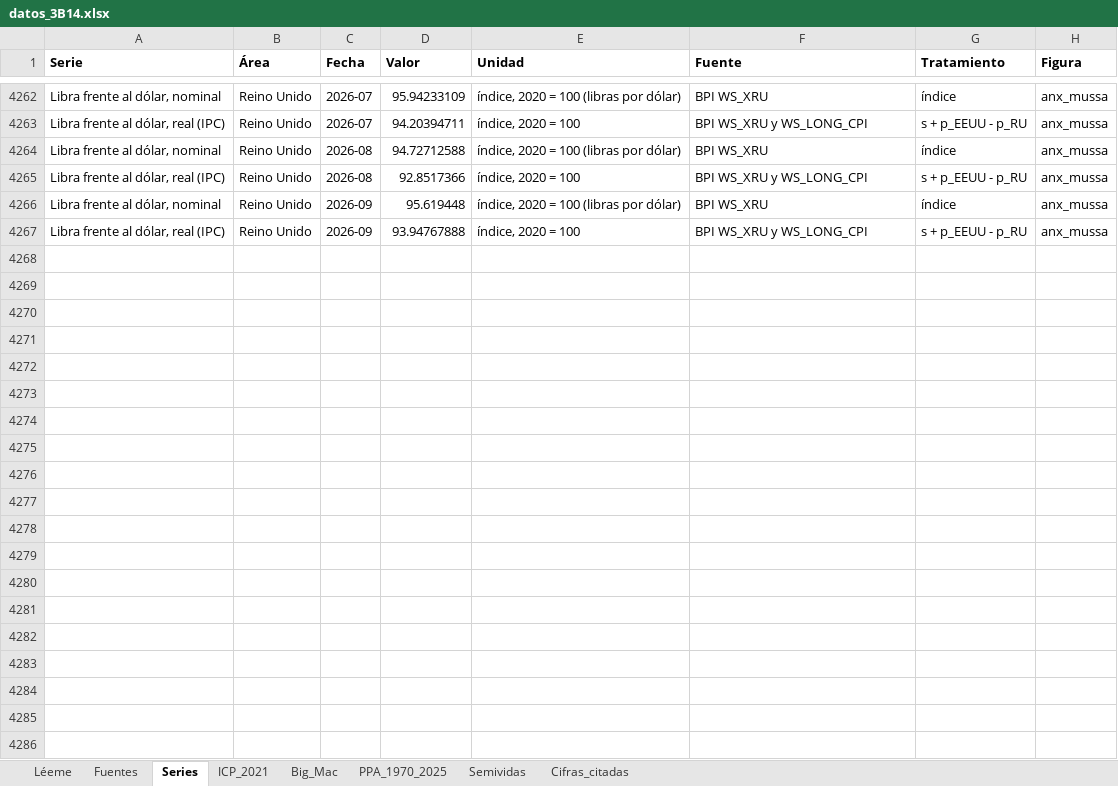
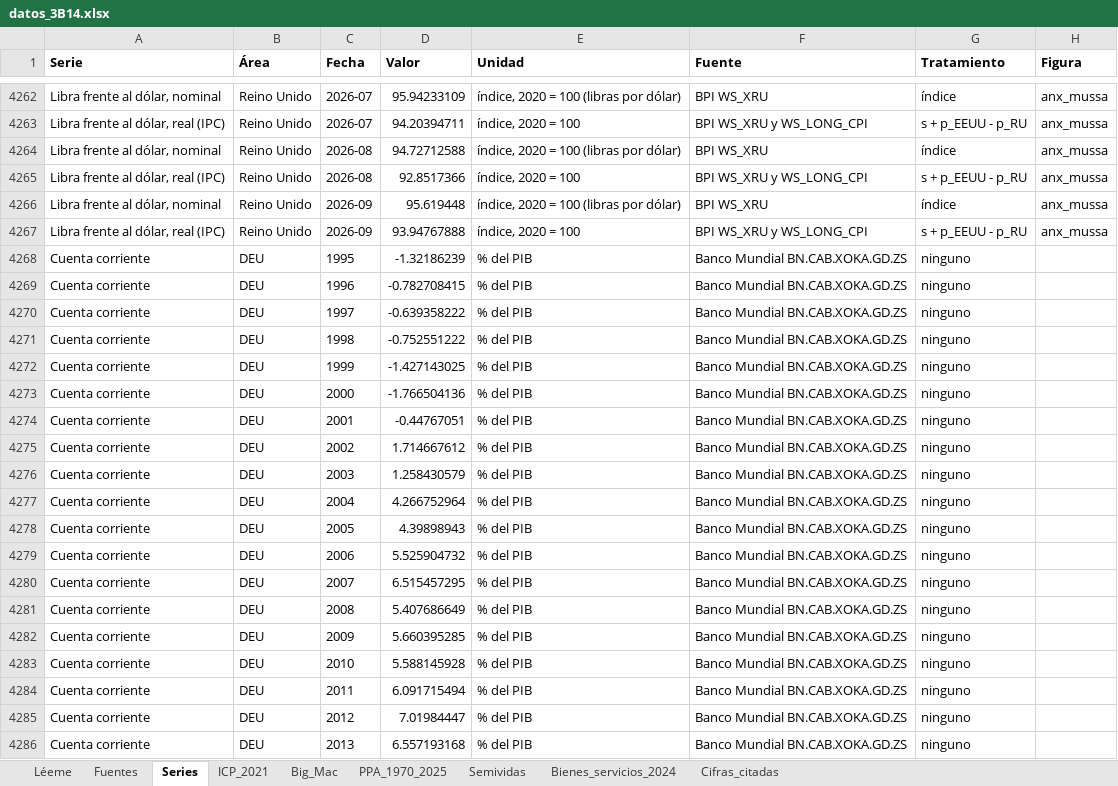
Before and after one commit to OposicionTCEE/temario, an Excel workbook: Ejercicio-3/Parte-B/3.B.14/Code/datos_3B14.xlsx, sheet Series, drawn as a sheet; only a part is shown, gaps mark what is left out; values as stored, in another font and other column widths than the file's, no borders; the diff covers the shown part only; the diff names each change by its address in the sheet, - before the commit and + after, or states it on an @@ line.

```diff
--- a/Ejercicio-3/Parte-B/3.B.14/Code/datos_3B14.xlsx (sheet Series)
+++ b/Ejercicio-3/Parte-B/3.B.14/Code/datos_3B14.xlsx (sheet Series)
+sheet tab: Bienes_servicios_2024
+row 4268: Cuenta corriente | DEU | 1995 | -1.32186239 | % del PIB | Banco Mundial BN.CAB.XOKA.GD.ZS | ninguno
+row 4269: Cuenta corriente | DEU | 1996 | -0.782708415 | % del PIB | Banco Mundial BN.CAB.XOKA.GD.ZS | ninguno
+row 4270: Cuenta corriente | DEU | 1997 | -0.639358222 | % del PIB | Banco Mundial BN.CAB.XOKA.GD.ZS | ninguno
+row 4271: Cuenta corriente | DEU | 1998 | -0.752551222 | % del PIB | Banco Mundial BN.CAB.XOKA.GD.ZS | ninguno
+row 4272: Cuenta corriente | DEU | 1999 | -1.427143025 | % del PIB | Banco Mundial BN.CAB.XOKA.GD.ZS | ninguno
+row 4273: Cuenta corriente | DEU | 2000 | -1.766504136 | % del PIB | Banco Mundial BN.CAB.XOKA.GD.ZS | ninguno
+row 4274: Cuenta corriente | DEU | 2001 | -0.44767051 | % del PIB | Banco Mundial BN.CAB.XOKA.GD.ZS | ninguno
+row 4275: Cuenta corriente | DEU | 2002 | 1.714667612 | % del PIB | Banco Mundial BN.CAB.XOKA.GD.ZS | ninguno
+row 4276: Cuenta corriente | DEU | 2003 | 1.258430579 | % del PIB | Banco Mundial BN.CAB.XOKA.GD.ZS | ninguno
+row 4277: Cuenta corriente | DEU | 2004 | 4.266752964 | % del PIB | Banco Mundial BN.CAB.XOKA.GD.ZS | ninguno
+row 4278: Cuenta corriente | DEU | 2005 | 4.39898943 | % del PIB | Banco Mundial BN.CAB.XOKA.GD.ZS | ninguno
+row 4279: Cuenta corriente | DEU | 2006 | 5.525904732 | % del PIB | Banco Mundial BN.CAB.XOKA.GD.ZS | ninguno
+row 4280: Cuenta corriente | DEU | 2007 | 6.515457295 | % del PIB | Banco Mundial BN.CAB.XOKA.GD.ZS | ninguno
+row 4281: Cuenta corriente | DEU | 2008 | 5.407686649 | % del PIB | Banco Mundial BN.CAB.XOKA.GD.ZS | ninguno
+row 4282: Cuenta corriente | DEU | 2009 | 5.660395285 | % del PIB | Banco Mundial BN.CAB.XOKA.GD.ZS | ninguno
+row 4283: Cuenta corriente | DEU | 2010 | 5.588145928 | % del PIB | Banco Mundial BN.CAB.XOKA.GD.ZS | ninguno
+row 4284: Cuenta corriente | DEU | 2011 | 6.091715494 | % del PIB | Banco Mundial BN.CAB.XOKA.GD.ZS | ninguno
+row 4285: Cuenta corriente | DEU | 2012 | 7.01984447 | % del PIB | Banco Mundial BN.CAB.XOKA.GD.ZS | ninguno
+row 4286: Cuenta corriente | DEU | 2013 | 6.557193168 | % del PIB | Banco Mundial BN.CAB.XOKA.GD.ZS | ninguno
```
Also changed, not shown: 43 added rows elsewhere in this sheet, sheet Cifras_citadas, sheet Fuentes, 1 other file.
